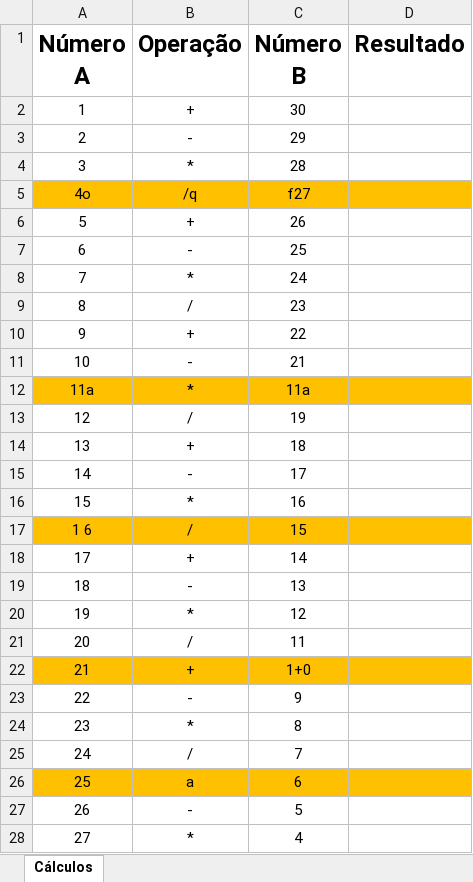
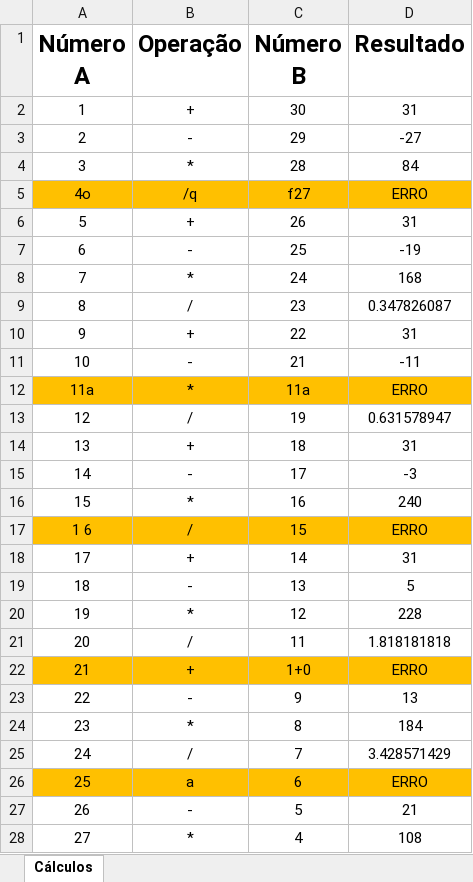
Before and after one commit to leo-valadao/RPA-Aula-TratativasExcecoes, an Excel workbook: Realizar Cálculos.xlsx, sheet Cálculos, drawn as a sheet; only a part is shown; values as stored, in another font and other column widths than the file's, no borders; the diff covers the shown part only; the diff names each change by its address in the sheet, - before the commit and + after, or states it on an @@ line.

```diff
--- a/Realizar Cálculos.xlsx (sheet Cálculos)
+++ b/Realizar Cálculos.xlsx (sheet Cálculos)
-D2 (Resultado): (empty)
+D2 (Resultado): 31
-D3 (Resultado): (empty)
+D3 (Resultado): -27
-D4 (Resultado): (empty)
+D4 (Resultado): 84
-D5 (Resultado): (empty)
+D5 (Resultado): ERRO
-D6 (Resultado): (empty)
+D6 (Resultado): 31
-D7 (Resultado): (empty)
+D7 (Resultado): -19
-D8 (Resultado): (empty)
+D8 (Resultado): 168
-D9 (Resultado): (empty)
+D9 (Resultado): 0.347826087
-D10 (Resultado): (empty)
+D10 (Resultado): 31
-D11 (Resultado): (empty)
+D11 (Resultado): -11
-D12 (Resultado): (empty)
+D12 (Resultado): ERRO
-D13 (Resultado): (empty)
+D13 (Resultado): 0.631578947
-D14 (Resultado): (empty)
+D14 (Resultado): 31
-D15 (Resultado): (empty)
+D15 (Resultado): -3
-D16 (Resultado): (empty)
+D16 (Resultado): 240
-D17 (Resultado): (empty)
+D17 (Resultado): ERRO
-D18 (Resultado): (empty)
+D18 (Resultado): 31
-D19 (Resultado): (empty)
+D19 (Resultado): 5
-D20 (Resultado): (empty)
+D20 (Resultado): 228
-D21 (Resultado): (empty)
+D21 (Resultado): 1.818181818
-D22 (Resultado): (empty)
+D22 (Resultado): ERRO
-D23 (Resultado): (empty)
+D23 (Resultado): 13
-D24 (Resultado): (empty)
+D24 (Resultado): 184
-D25 (Resultado): (empty)
+D25 (Resultado): 3.428571429
-D26 (Resultado): (empty)
+D26 (Resultado): ERRO
-D27 (Resultado): (empty)
+D27 (Resultado): 21
-D28 (Resultado): (empty)
+D28 (Resultado): 108
```
Also changed, not shown: 3 edited cells elsewhere in this sheet, 3 other files.
